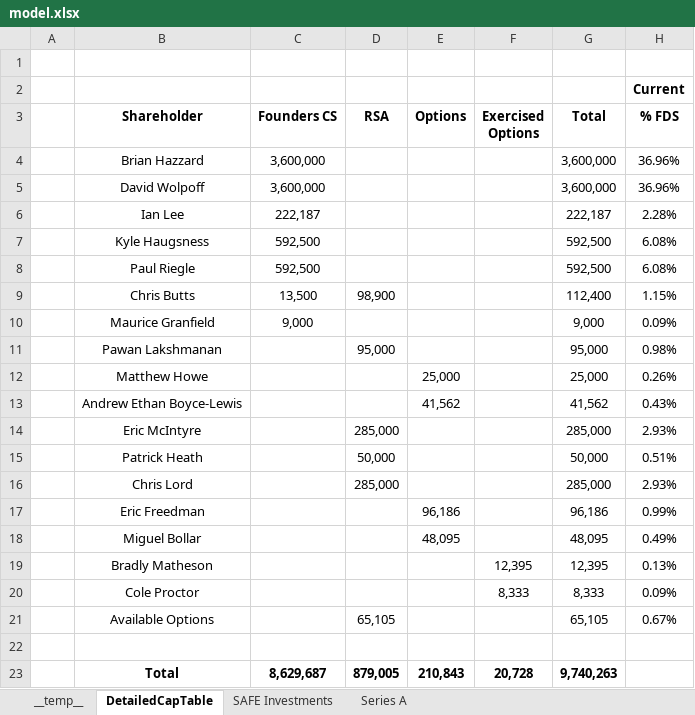
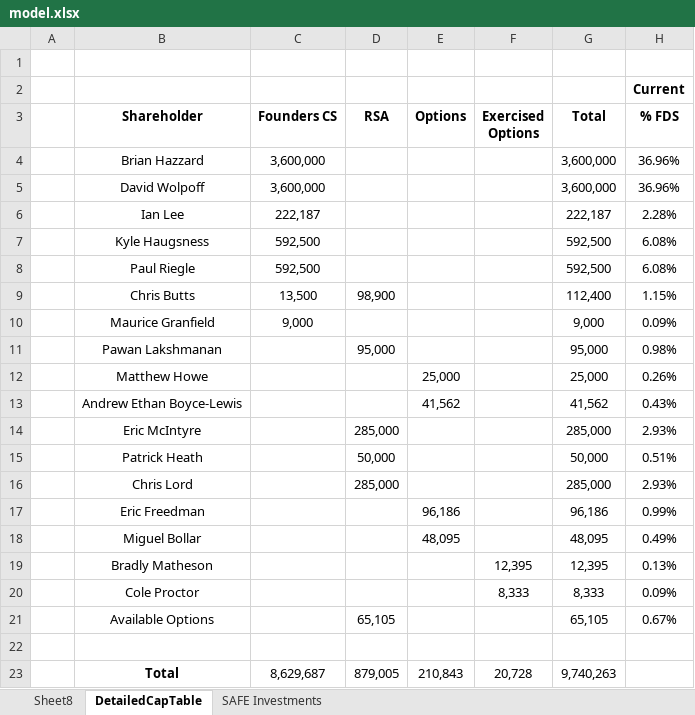
Before and after one commit to sidarthsub/ExcelHarness, an Excel workbook: runs/20260415-101320/models/model.xlsx, sheet DetailedCapTable, drawn as a sheet; values as stored, in another font and other column widths than the file's, no borders; the diff names each change by its address in the sheet, - before the commit and + after, or states it on an @@ line.

Commit message:
Checkpoint: DetailedCapTable and SAFE Investments sheets

```diff
--- a/runs/20260415-101320/models/model.xlsx (sheet DetailedCapTable)
+++ b/runs/20260415-101320/models/model.xlsx (sheet DetailedCapTable)
-sheet tab: __temp__
-sheet tab: Series A
+sheet tab: Sheet8
-C23:G23 bold: on
+C23:G23 bold: off
```
Also changed, not shown: sheet SAFE Investments.
